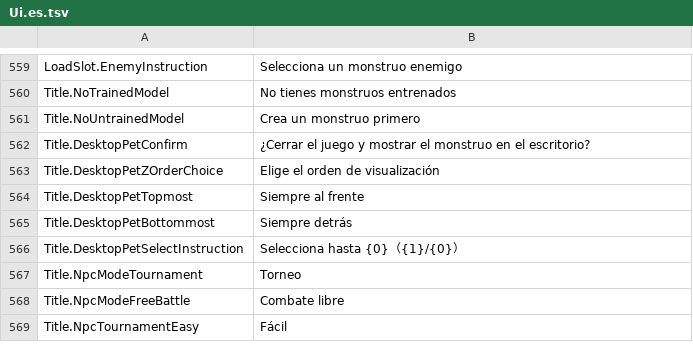
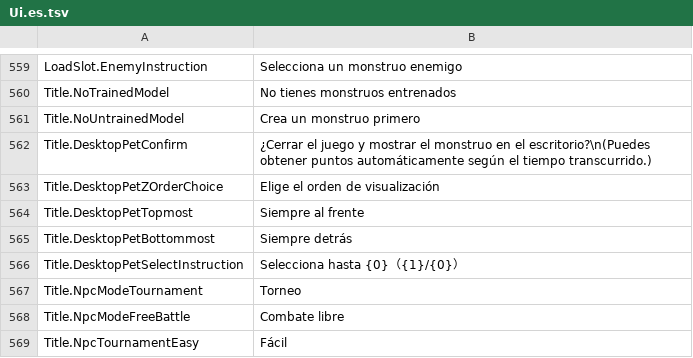
Before and after one commit to ikawasan/ClayMonsters, a TSV file: Assets/StreamingAssets/TextTables/Ui.es.tsv, drawn as a sheet; only a part is shown, gaps mark what is left out.

```diff
--- a/Assets/StreamingAssets/TextTables/Ui.es.tsv
+++ b/Assets/StreamingAssets/TextTables/Ui.es.tsv
@@ -561,3 +561,3 @@ Title.NoTrainedModel	No tienes monstruos entrenados
 Title.NoUntrainedModel	Crea un monstruo primero
-Title.DesktopPetConfirm	¿Cerrar el juego y mostrar el monstruo en el escritorio?
+Title.DesktopPetConfirm	¿Cerrar el juego y mostrar el monstruo en el escritorio?\n(Puedes obtener puntos automáticamente según el tiempo transcurrido.)
 Title.DesktopPetZOrderChoice	Elige el orden de visualización
```
Also changed, not shown: Assets/StreamingAssets/TextTables/Ui.de.tsv, Assets/StreamingAssets/TextTables/Ui.fr.tsv, 18 other files.
